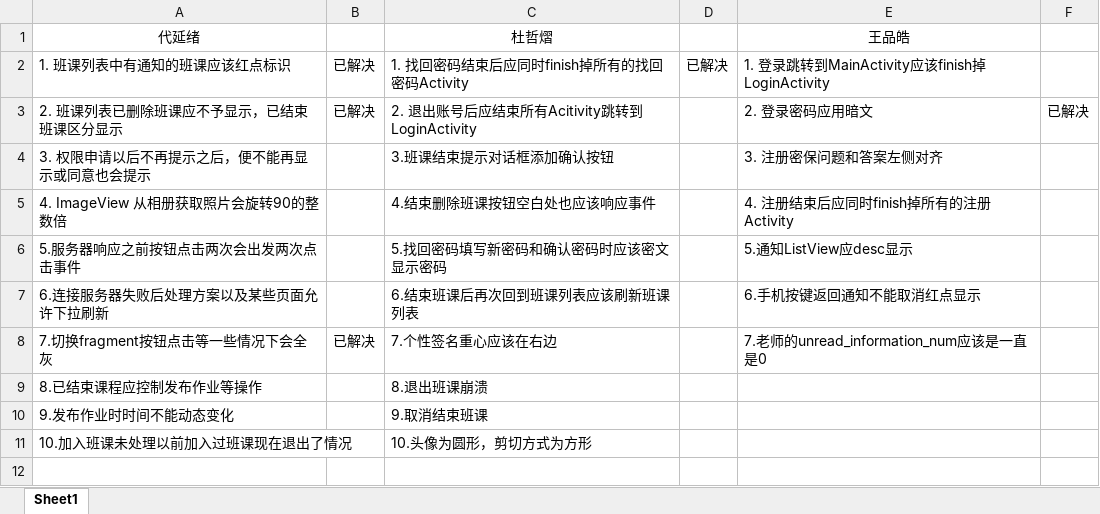
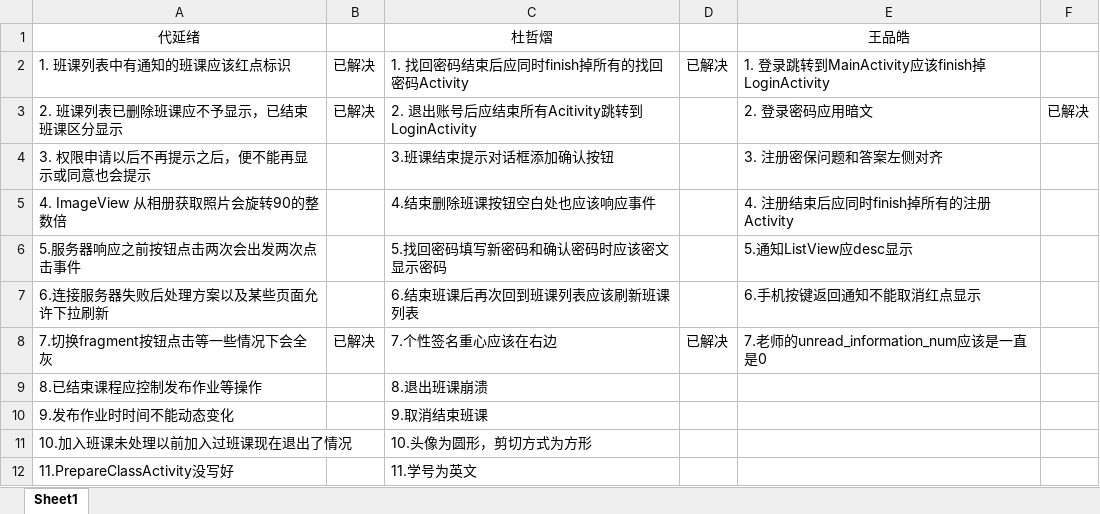
Before and after one commit to Karuao/SmartClass, an Excel workbook: 基于Android的智慧移动课堂学习系统/bug记录.xlsx, sheet Sheet1, drawn as a sheet; values as stored, in another font and other column widths than the file's, no borders; the diff names each change by its address in the sheet, - before the commit and + after, or states it on an @@ line.

Commit message:
更新bug记录

```diff
--- a/基于Android的智慧移动课堂学习系统/bug记录.xlsx (sheet Sheet1)
+++ b/基于Android的智慧移动课堂学习系统/bug记录.xlsx (sheet Sheet1)
-D8: (empty)
+D8: 已解决
+row 12: 11.PrepareClassActivity没写好 |  | 11.学号为英文
```
